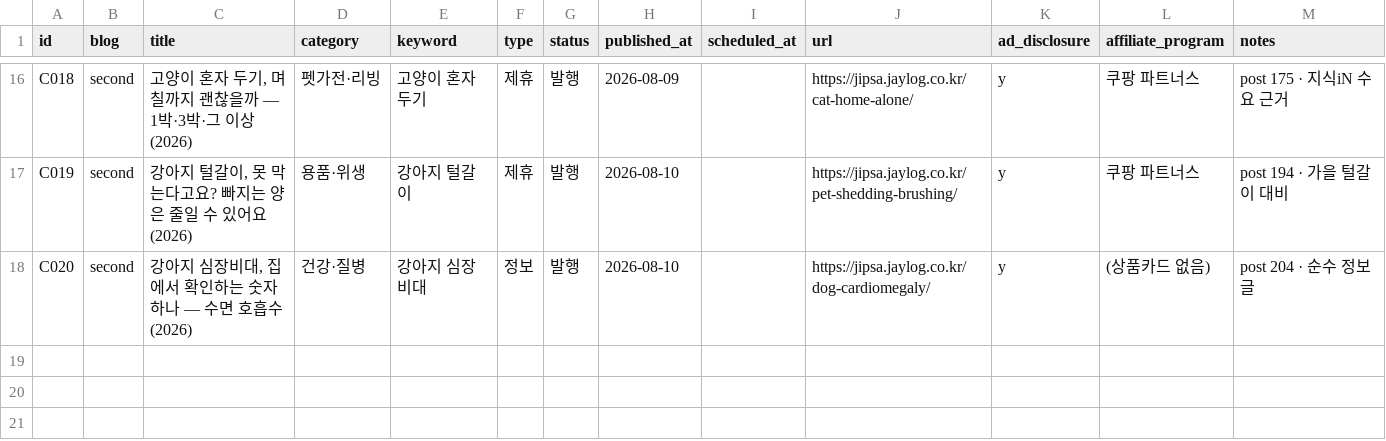
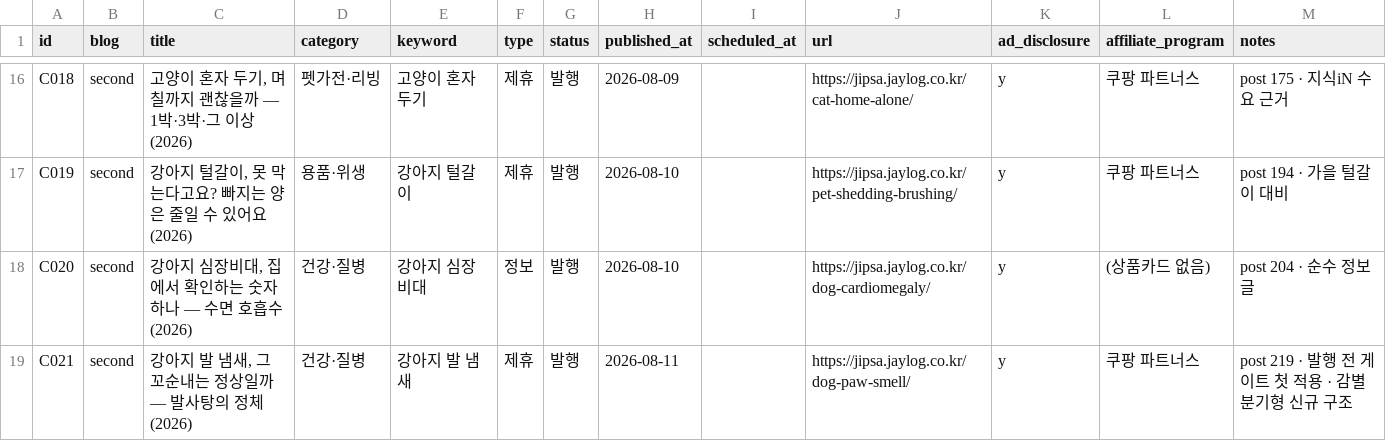
Before and after one commit to leejaemin18/blog-monetization, a CSV file: data/content_ledger.csv, drawn as a sheet; only a part is shown, gaps mark what is left out.

```diff
--- a/data/content_ledger.csv
+++ b/data/content_ledger.csv
@@ -18 +18,2 @@ C019,second,"강아지 털갈이, 못 막는다고요? 빠지는 양은 줄일
 C020,second,"강아지 심장비대, 집에서 확인하는 숫자 하나 — 수면 호흡수 (2026)",건강·질병,강아지 심장비대,정보,발행,2026-08-10,,https://jipsa.jaylog.co.kr/dog-cardiomegaly/,y,(상품카드 없음),post 204 · 순수 정보글
+C021,second,"강아지 발 냄새, 그 꼬순내는 정상일까 — 발사탕의 정체 (2026)",건강·질병,강아지 발 냄새,제휴,발행,2026-08-11,,https://jipsa.jaylog.co.kr/dog-paw-smell/,y,쿠팡 파트너스,post 219 · 발행 전 게이트 첫 적용 · 감별 분기형 신규 구조
```
Also changed, not shown: 3 other files.
